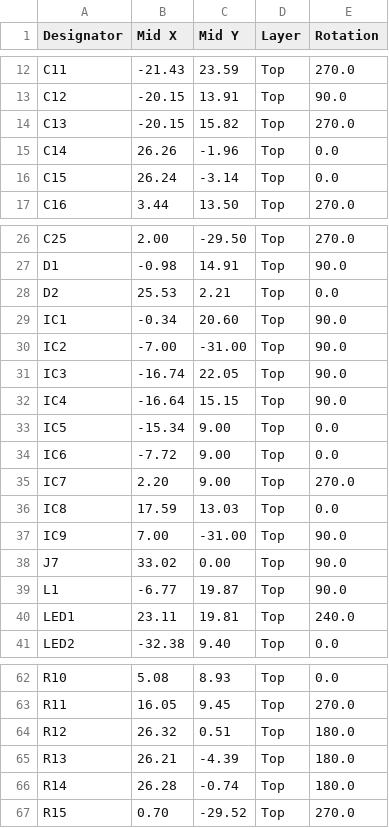
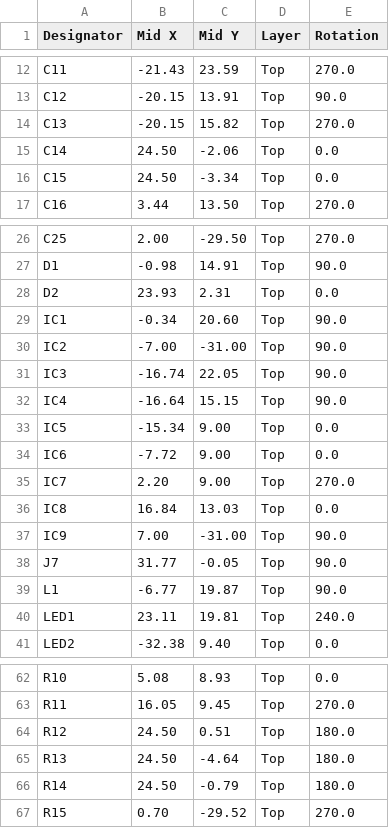
Before and after one commit to icl-rocketry/wally, a CSV file: isolation/assembly/isolation_top_cpl.csv, drawn as a sheet; only a part is shown, gaps mark what is left out.

```diff
--- a/isolation/assembly/isolation_top_cpl.csv
+++ b/isolation/assembly/isolation_top_cpl.csv
@@ -14,4 +14,4 @@ C12,-20.15,13.91,Top,90.0
 C13,-20.15,15.82,Top,270.0
-C14,26.26,-1.96,Top,0.0
-C15,26.24,-3.14,Top,0.0
+C14,24.50,-2.06,Top,0.0
+C15,24.50,-3.34,Top,0.0
 C16, 3.44,13.50,Top,270.0
@@ -27,3 +27,3 @@ C25, 2.00,-29.50,Top,270.0
 D1,-0.98,14.91,Top,90.0
-D2,25.53, 2.21,Top,0.0
+D2,23.93, 2.31,Top,0.0
 IC1,-0.34,20.60,Top,90.0
@@ -35,5 +35,5 @@ IC6,-7.72, 9.00,Top,0.0
 IC7, 2.20, 9.00,Top,270.0
-IC8,17.59,13.03,Top,0.0
+IC8,16.84,13.03,Top,0.0
 IC9, 7.00,-31.00,Top,90.0
-J7,33.02, 0.00,Top,90.0
+J7,31.77,-0.05,Top,90.0
 L1,-6.77,19.87,Top,90.0
@@ -63,5 +63,5 @@ R10, 5.08, 8.93,Top,0.0
 R11,16.05, 9.45,Top,270.0
-R12,26.32, 0.51,Top,180.0
-R13,26.21,-4.39,Top,180.0
-R14,26.28,-0.74,Top,180.0
+R12,24.50, 0.51,Top,180.0
+R13,24.50,-4.64,Top,180.0
+R14,24.50,-0.79,Top,180.0
 R15, 0.70,-29.52,Top,270.0
```
Also changed, not shown: 13 other files.
